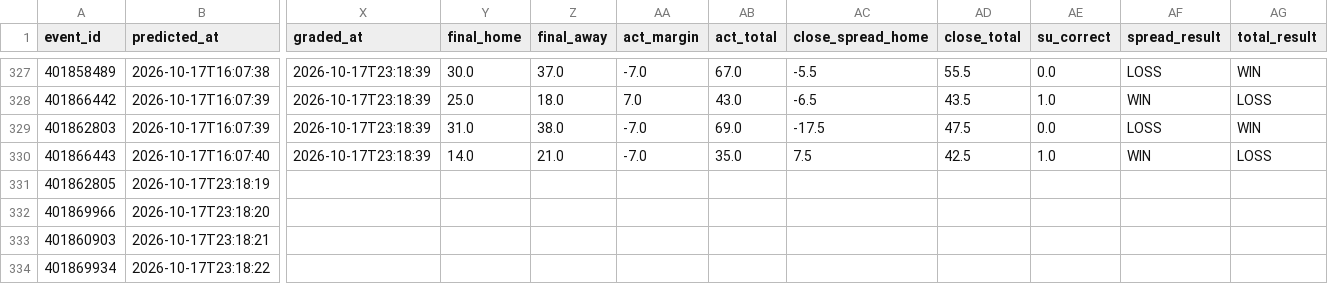
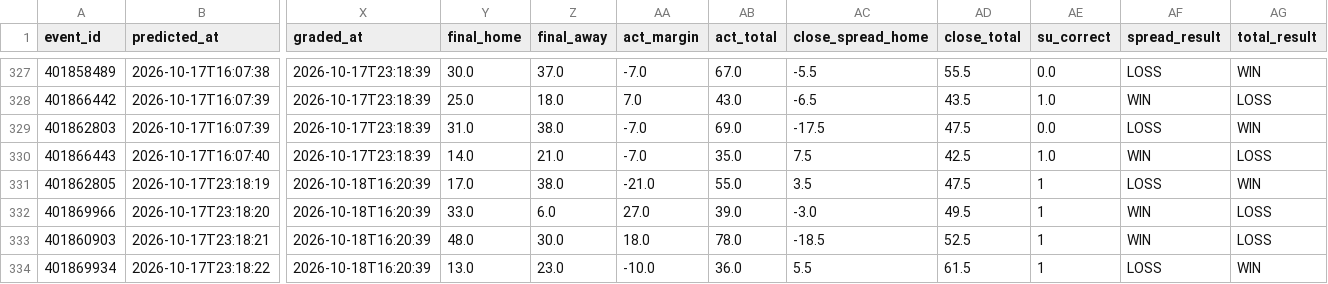
Before and after one commit to golfer1989/cfb-model, a CSV file: data/ledger.csv, drawn as a sheet; only a part is shown, gaps mark what is left out; the diff covers the shown part only; the diff names each change by its address in the sheet, - before the commit and + after, or states it on an @@ line.

```diff
--- a/data/ledger.csv
+++ b/data/ledger.csv
-X331:X334 (graded_at): (empty)
+X331:X334 (graded_at): 2026-10-18T16:20:39
-Y331 (final_home): (empty)
+Y331 (final_home): 17.0
-Z331 (final_away): (empty)
+Z331 (final_away): 38.0
-AA331 (act_margin): (empty)
+AA331 (act_margin): -21.0
-AB331 (act_total): (empty)
+AB331 (act_total): 55.0
-AC331 (close_spread_home): (empty)
+AC331 (close_spread_home): 3.5
-AD331 (close_total): (empty)
+AD331 (close_total): 47.5
-AE331:AE334 (su_correct): (empty)
+AE331:AE334 (su_correct): 1
-AF331 (spread_result): (empty)
+AF331 (spread_result): LOSS
-AG331 (total_result): (empty)
+AG331 (total_result): WIN
-Y332 (final_home): (empty)
+Y332 (final_home): 33.0
-Z332 (final_away): (empty)
+Z332 (final_away): 6.0
-AA332 (act_margin): (empty)
+AA332 (act_margin): 27.0
-AB332 (act_total): (empty)
+AB332 (act_total): 39.0
-AC332 (close_spread_home): (empty)
+AC332 (close_spread_home): -3.0
-AD332 (close_total): (empty)
+AD332 (close_total): 49.5
-AF332:AF333 (spread_result): (empty)
+AF332:AF333 (spread_result): WIN
-AG332:AG333 (total_result): (empty)
+AG332:AG333 (total_result): LOSS
-Y333 (final_home): (empty)
+Y333 (final_home): 48.0
-Z333 (final_away): (empty)
+Z333 (final_away): 30.0
-AA333 (act_margin): (empty)
+AA333 (act_margin): 18.0
-AB333 (act_total): (empty)
+AB333 (act_total): 78.0
-AC333 (close_spread_home): (empty)
+AC333 (close_spread_home): -18.5
-AD333 (close_total): (empty)
+AD333 (close_total): 52.5
-Y334 (final_home): (empty)
+Y334 (final_home): 13.0
-Z334 (final_away): (empty)
+Z334 (final_away): 23.0
-AA334 (act_margin): (empty)
+AA334 (act_margin): -10.0
-AB334 (act_total): (empty)
+AB334 (act_total): 36.0
-AC334 (close_spread_home): (empty)
+AC334 (close_spread_home): 5.5
-AD334 (close_total): (empty)
+AD334 (close_total): 61.5
-AF334 (spread_result): (empty)
+AF334 (spread_result): LOSS
-AG334 (total_result): (empty)
+AG334 (total_result): WIN
```
Also changed, not shown: 150 edited cells elsewhere in this file, data/backtest_preds.csv, data/real_games.csv, 7 other files.
